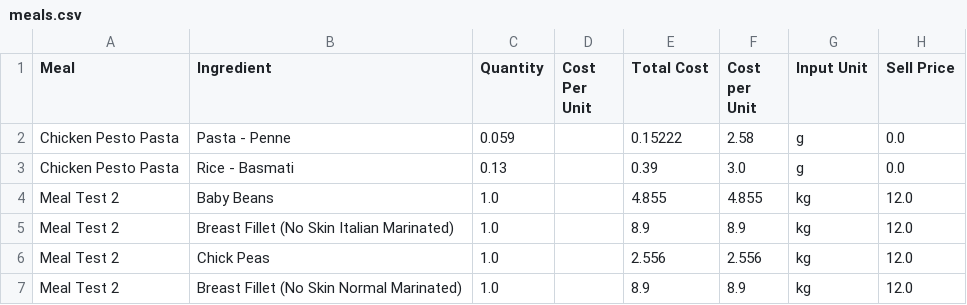
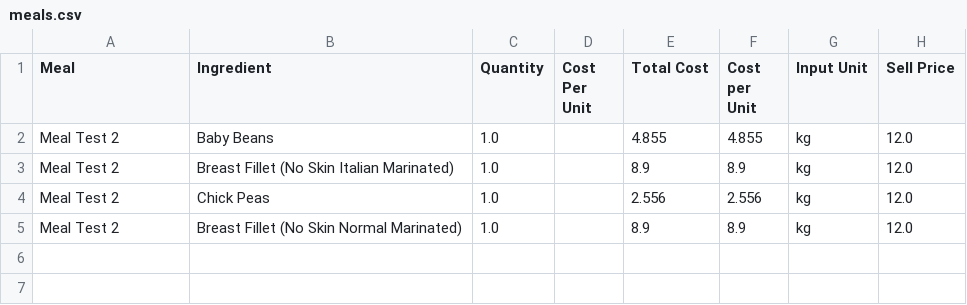
Before and after one commit to LukeCreativeInd/cleaneatscostings, a CSV file: data/meals.csv, drawn as a sheet; the diff names each change by its address in the sheet, - before the commit and + after, or states it on an @@ line.

Commit message:
Delete meal 2025-08-06T07:00:57.662485Z

```diff
--- a/data/meals.csv
+++ b/data/meals.csv
-row 2: Chicken Pesto Pasta | Pasta - Penne | 0.059 |  | 0.15222 | 2.58 | g | 0.0
-row 3: Chicken Pesto Pasta | Rice - Basmati | 0.13 |  | 0.39 | 3.0 | g | 0.0
```
